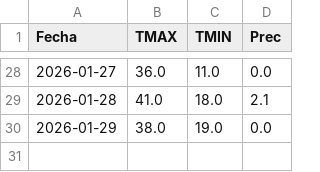
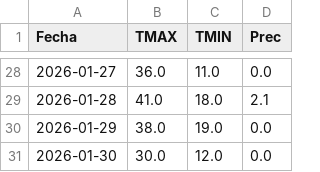
Before and after one commit to PREDWEEM/LOLIUM_BOR2026, a CSV file: meteo_daily.csv, drawn as a sheet; only a part is shown, gaps mark what is left out; the diff names each change by its address in the sheet, - before the commit and + after, or states it on an @@ line.

```diff
--- a/meteo_daily.csv
+++ b/meteo_daily.csv
+row 31: 2026-01-30 | 30.0 | 12.0 | 0.0
```
